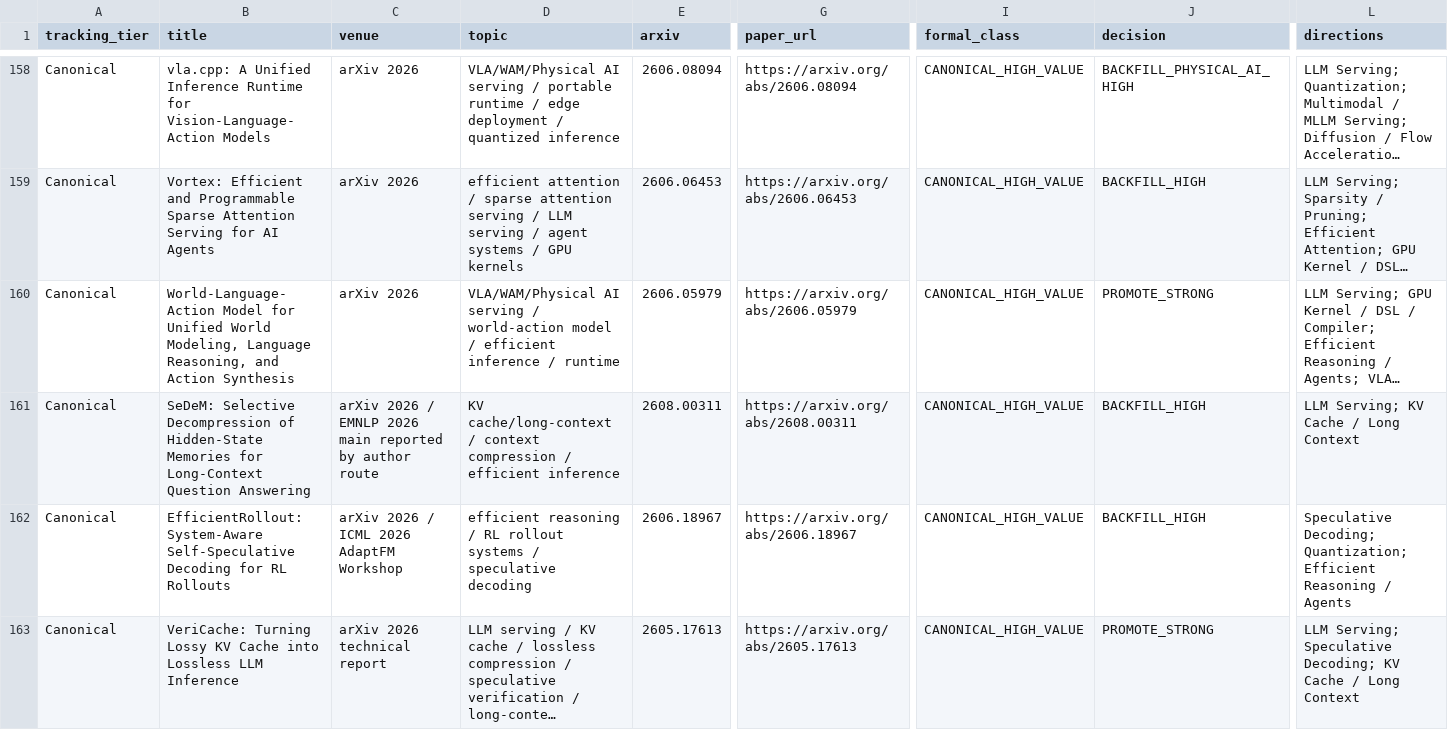
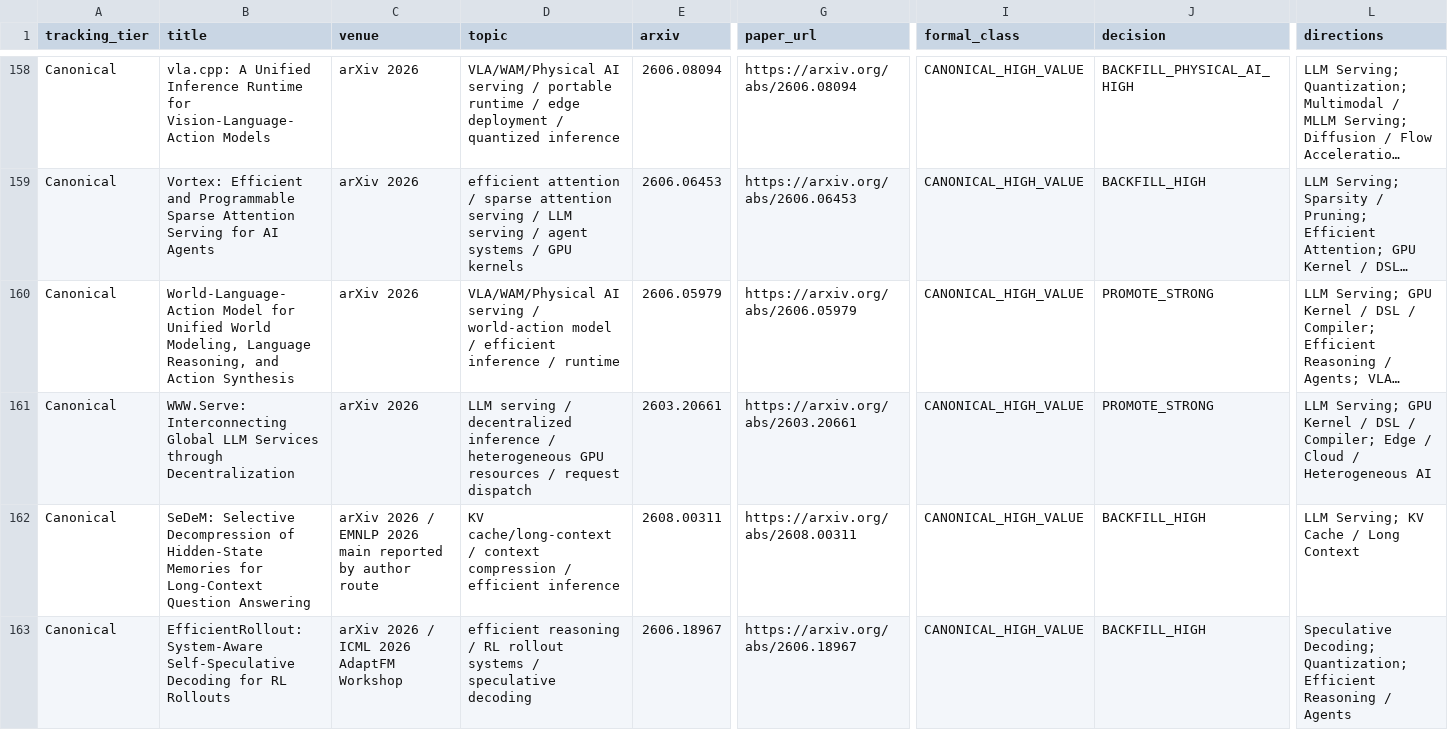
Before and after one commit to WangZhican/efficient-ml-landscape, a CSV file: data/classical.csv, drawn as a sheet; only a part is shown, gaps mark what is left out; the shorter side is filled out with more unchanged rows; long unchanged cells end in …; rows hold the shown columns only; the diff names each change by its address in the sheet, - before the commit and + after, or states it on an @@ line.

Commit message:
Add decentralized WWW.Serve inference paper

```diff
--- a/data/classical.csv
+++ b/data/classical.csv
+row 161: Canonical | WWW.Serve: Interconnecting Global LLM Services through Decentralization | arXiv 2026 | LLM serving / decentralized inference / heterogeneous GPU resources / request dispatch | 2603.20661 | https://arxiv.org/abs/2603.20661 | CANONICAL_HIGH_VALUE | PROMOTE_STRONG | LLM Serving; GPU Kernel / DSL / Compiler; Edge / Cloud / Heterogeneous AI
```
Also changed, not shown: data/papers.csv, 11 other files.
